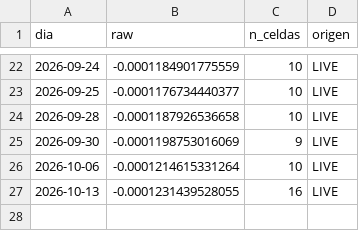
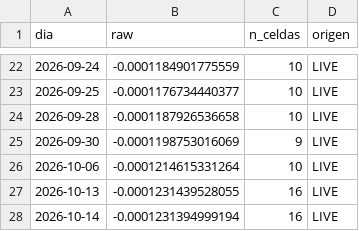
Before and after one commit to manumartinb/THETA_DIAL_QQQ, a CSV file: data/dias_live.csv, drawn as a sheet; only a part is shown, gaps mark what is left out.

```diff
--- a/data/dias_live.csv
+++ b/data/dias_live.csv
@@ -27 +27,2 @@
 2026-10-13,-0.0001231439528055,16,LIVE
+2026-10-14,-0.0001231394999194,16,LIVE
```
Also changed, not shown: 1 other file.
